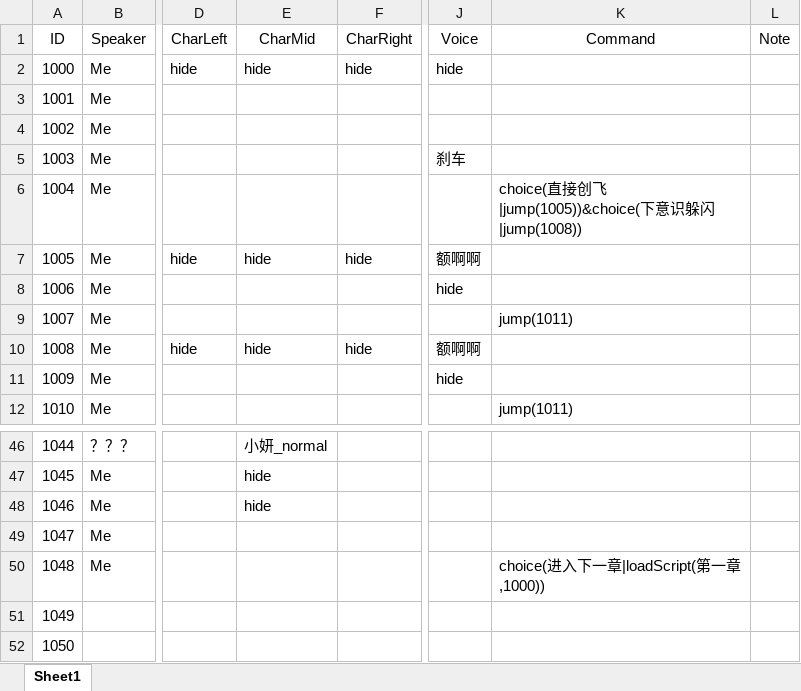
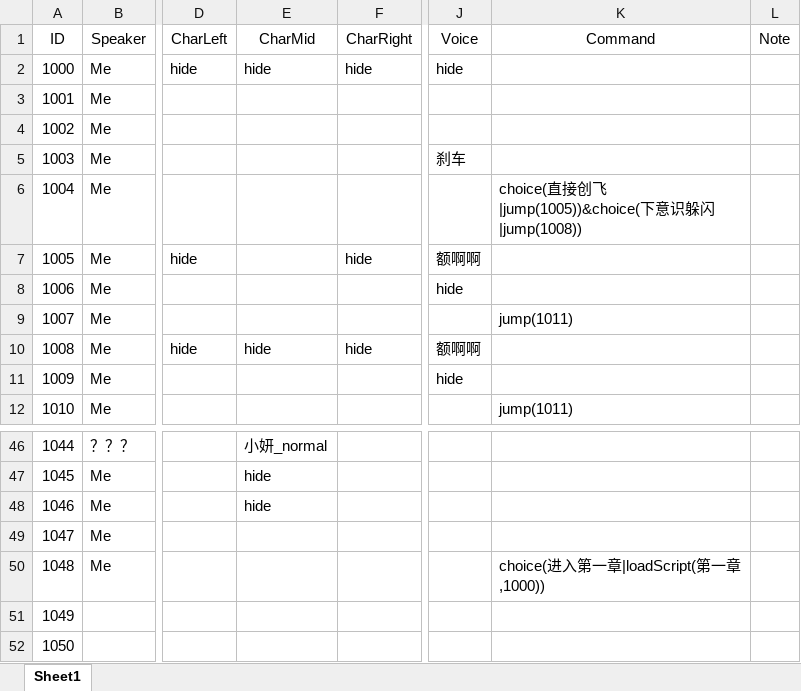
Before and after one commit to 1256073/SZU-Final-Project, an Excel workbook: gal/Assets/Resources/VNovelizerRes/ExcelVNScripts/序章.xlsx, sheet Sheet1, drawn as a sheet; only a part is shown, gaps mark what is left out; values as stored, in another font and other column widths than the file's, no borders; the diff names each change by its address in the sheet, - before the commit and + after, or states it on an @@ line.

```diff
--- a/gal/Assets/Resources/VNovelizerRes/ExcelVNScripts/序章.xlsx (sheet Sheet1)
+++ b/gal/Assets/Resources/VNovelizerRes/ExcelVNScripts/序章.xlsx (sheet Sheet1)
-E7 (CharMid): hide
+E7 (CharMid): (empty)
-K50 (Command): choice(进入下一章|loadScript(第一章,1000))
+K50 (Command): choice(进入第一章|loadScript(第一章,1000))
```
Also changed, not shown: gal/Assets/Resources/VNovelizerRes/ExcelVNScripts/第一章.xlsx, gal/Assets/Resources/VNovelizerRes/ExcelVNScripts/第二章.xlsx, 15 other files.
